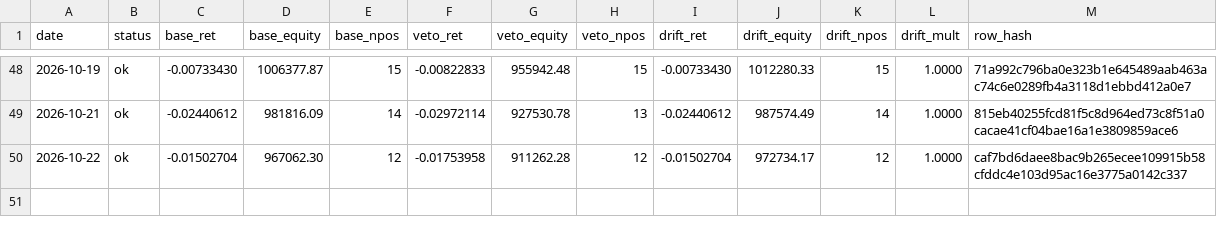
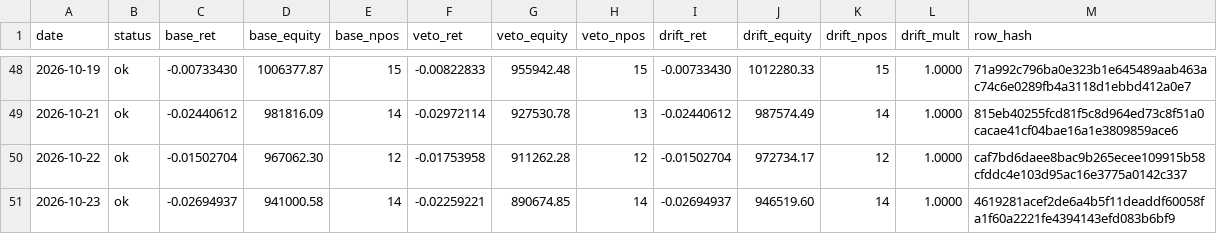
Before and after one commit to kreeshpatel/nifty-satvik, a CSV file: results/forward_wall.csv, drawn as a sheet; only a part is shown, gaps mark what is left out.

Commit message:
chore(wall): forward-wall daily log 2026-10-23 [run 39958149920]

```diff
--- a/results/forward_wall.csv
+++ b/results/forward_wall.csv
@@ -50 +50,2 @@ date,status,base_ret,base_equity,base_npos,veto_ret,veto_equity,veto_npos,drift_
 2026-10-22,ok,-0.01502704,967062.30,12,-0.01753958,911262.28,12,-0.01502704,972734.17,12,1.0000,caf7bd6daee8bac9b265ecee109915b58cfddc4e103d95ac16e3775a0142c337
+2026-10-23,ok,-0.02694937,941000.58,14,-0.02259221,890674.85,14,-0.02694937,946519.60,14,1.0000,4619281acef2de6a4b5f11deaddf60058fa1f60a2221fe4394143efd083b6bf9
```
Also changed, not shown: results/wall_veto/paper_ledger_history.csv, results/wall_veto/portfolio_history.csv, 8 other files.
